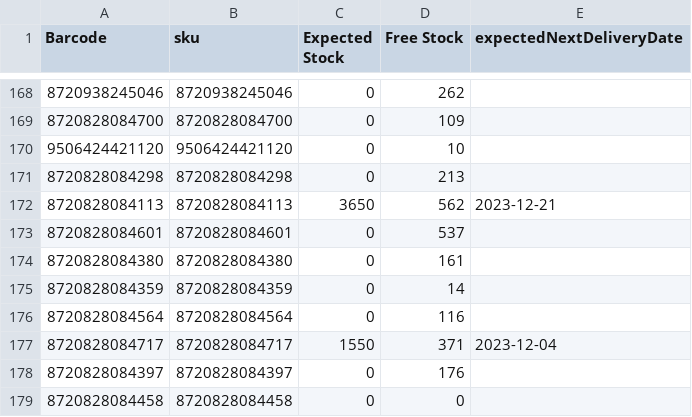
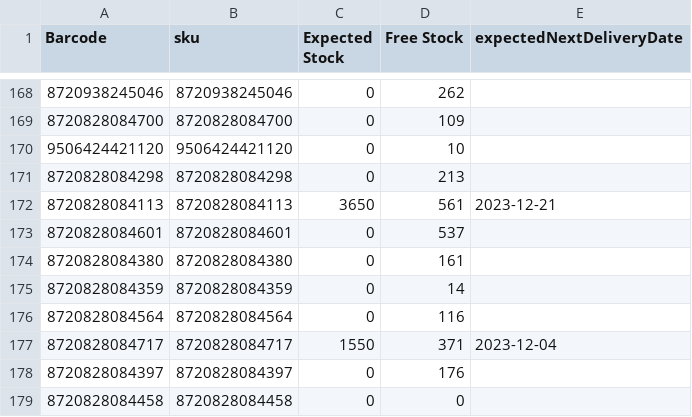
Before and after one commit to semjanssen98/stock, a CSV file: stockdata.csv, drawn as a sheet; only a part is shown, gaps mark what is left out; the diff covers the shown part only.

```diff
--- a/stockdata.csv
+++ b/stockdata.csv
@@ -171,3 +171,3 @@ Barcode,sku,Expected Stock,Free Stock,expectedNextDeliveryDate
 8720828084298,8720828084298,0,213,
-8720828084113,8720828084113,3650,562,2023-12-21
+8720828084113,8720828084113,3650,561,2023-12-21
 8720828084601,8720828084601,0,537,
```
Also changed, not shown: 5 edited cells elsewhere in this file.
